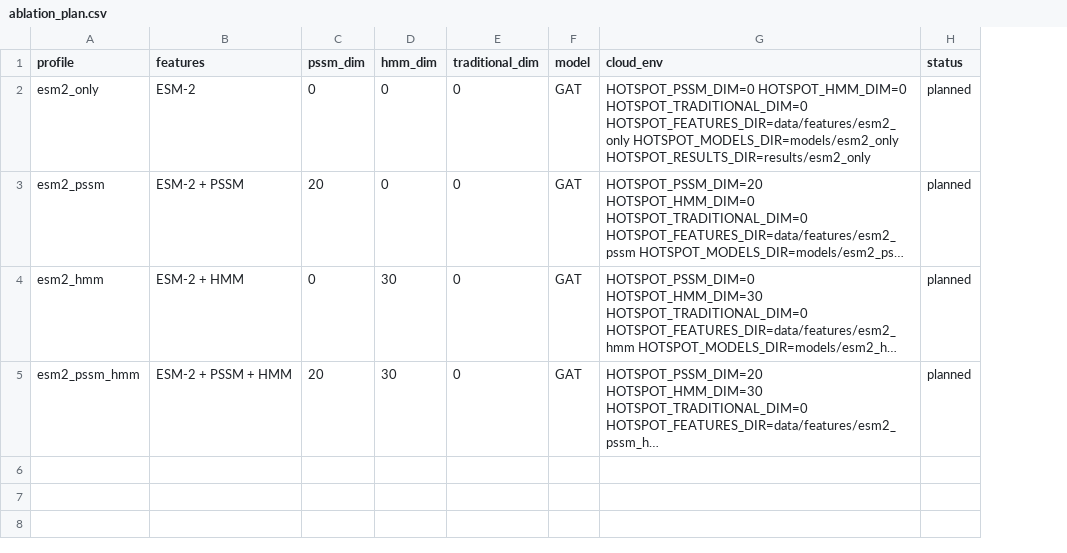
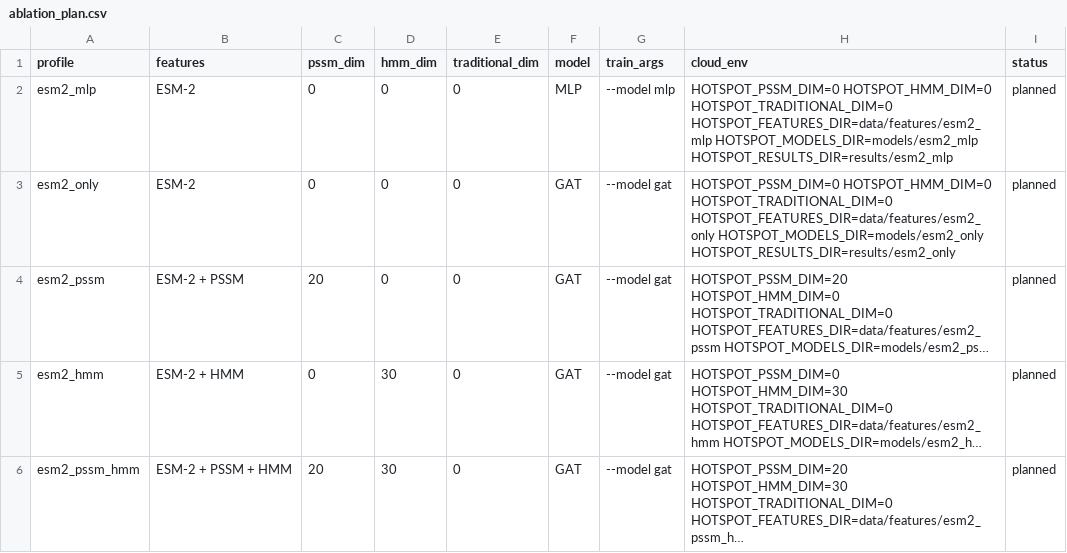
Before and after one commit to guqianyi0424-ctrl/foundry-production, a CSV file: hotspot-prediction/results/ablation_plan.csv, drawn as a sheet; long unchanged cells end in …; addresses are those after the commit; the diff names each change by its address in the sheet, - before the commit and + after, or states it on an @@ line.

Commit message:
feat: add thesis-ready hotspot experiments

```diff
--- a/hotspot-prediction/results/ablation_plan.csv
+++ b/hotspot-prediction/results/ablation_plan.csv
+column G (train_args), rows 3-6: all --model gat
+row 2: esm2_mlp | ESM-2 | 0 | 0 | 0 | MLP | --model mlp | HOTSPOT_PSSM_DIM=0 HOTSPOT_HMM_DIM=0 HOTSPOT_TRADITIONAL_DIM=0 HOTSPOT_FEATURES_DIR=data/features/esm2_mlp HOTSPOT_MODELS_DIR=models/esm2_mlp HOTSPOT_RESULTS_DIR=results/esm2_mlp | planned
```
Also changed, not shown: hotspot-prediction/results/dataset_summary.csv, hotspot-prediction/results/experiment_matrix.csv, 20 other files.
